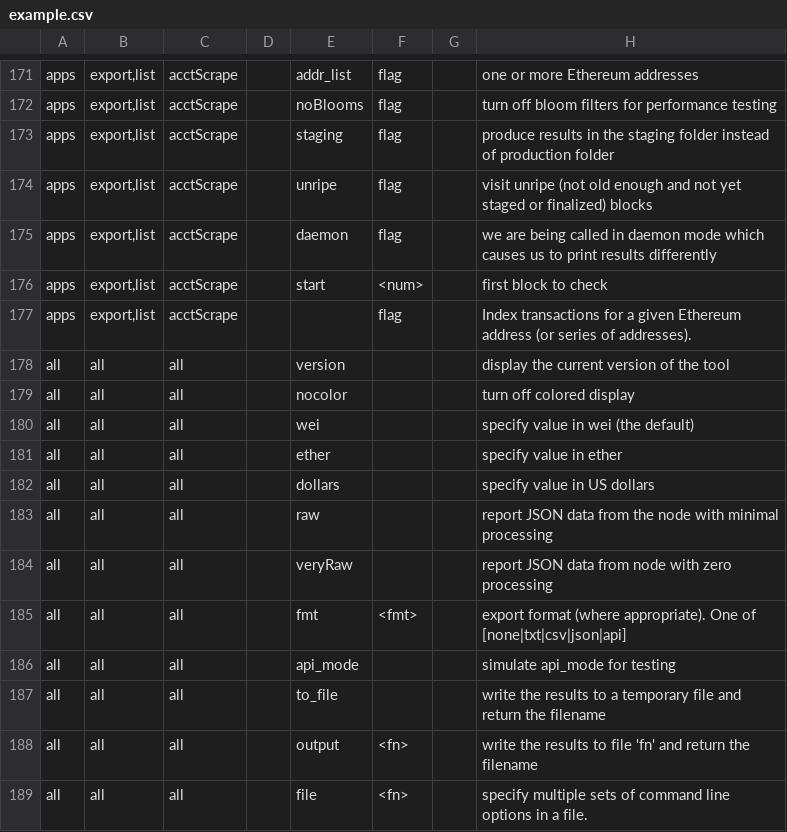
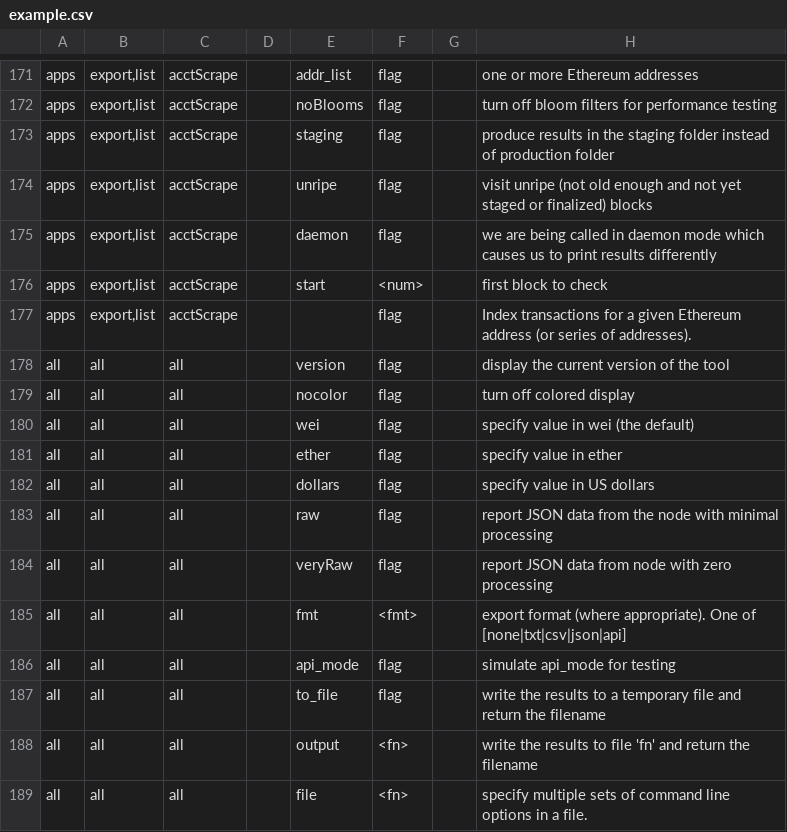
Before and after one commit to TrueBlocks/trueblocks-docker, a CSV file: template-parser/misc/example.csv, drawn as a sheet; only a part is shown, gaps mark what is left out; the diff names each change by its address in the sheet, - before the commit and + after, or states it on an @@ line.

```diff
--- a/template-parser/misc/example.csv
+++ b/template-parser/misc/example.csv
-F178:F184: (empty)
+F178:F184: flag
-F186:F187: (empty)
+F186:F187: flag
```
Also changed, not shown: 1 other file.
